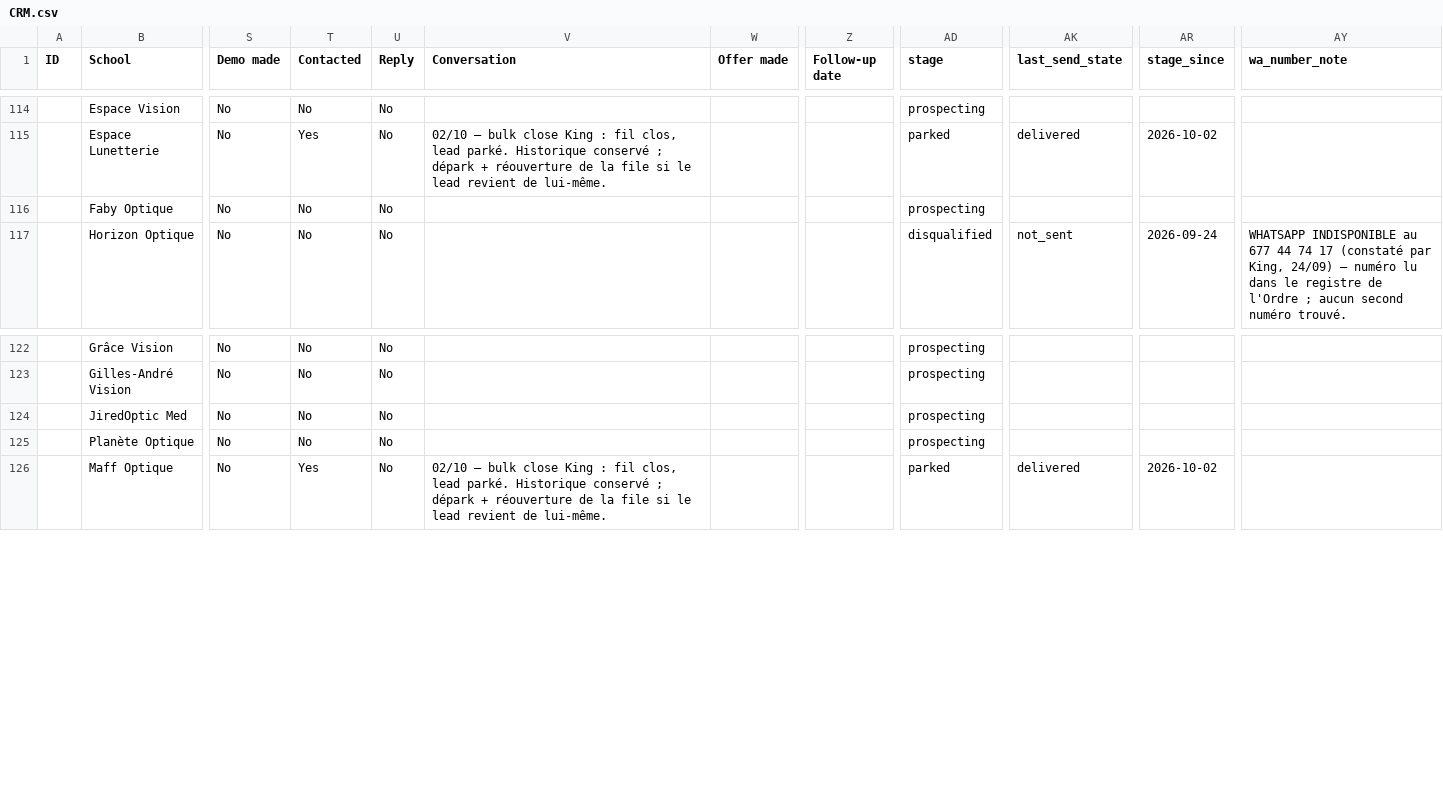
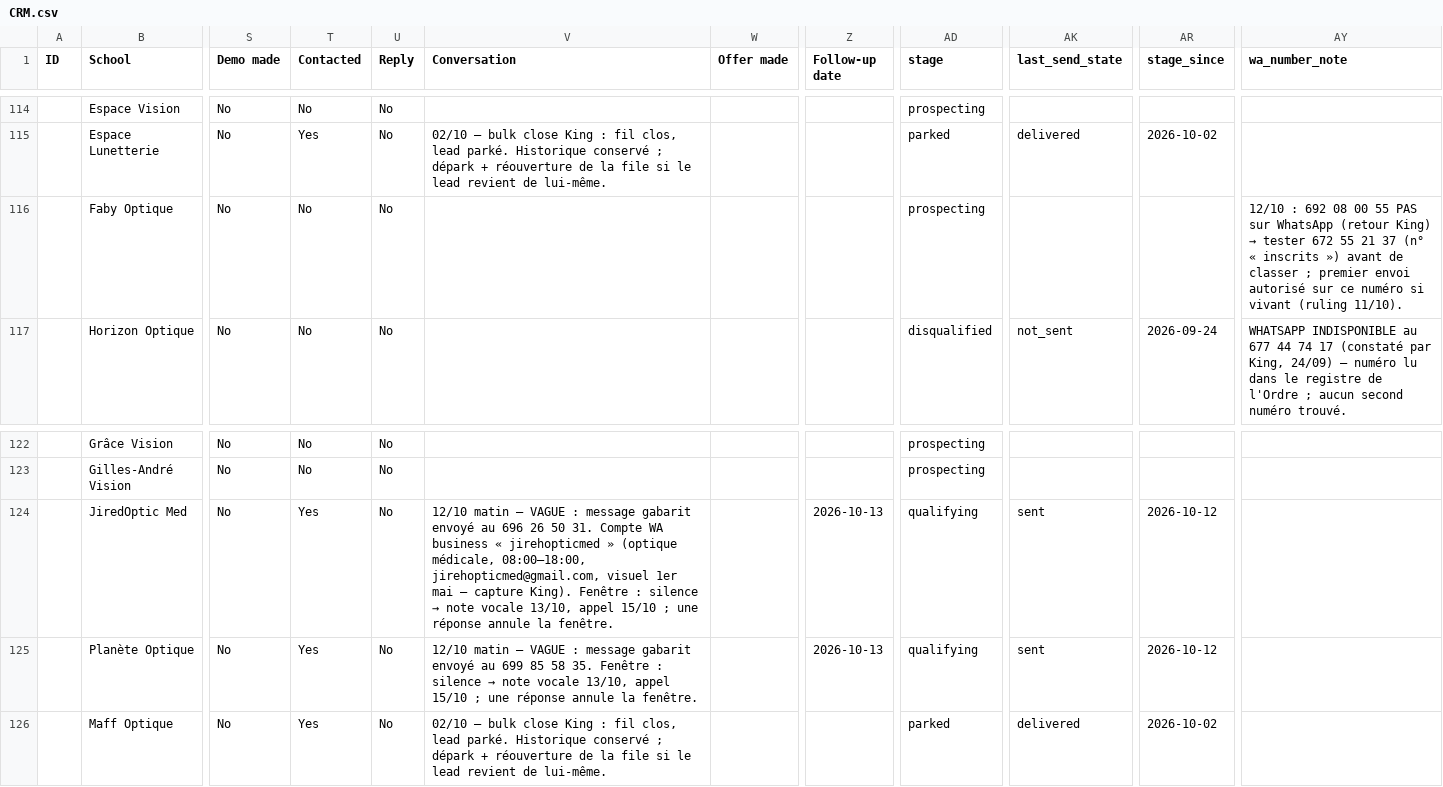
Before and after one commit to AKWOKING/AMK, a CSV file: leads/CRM.csv, drawn as a sheet; only a part is shown, gaps mark what is left out; the diff names each change by its address in the sheet, - before the commit and + after, or states it on an @@ line.

Commit message:
12/10 midi: état de vague (2 envoyés, 3 non-WA, 2 hors vague) + CRM Jired/Planète/Faby via générateur + erreur vérification #10 (liste non recoupée CRM) + addendum VERIFIED-LIST
Co-authored-by: arena-agent <297053741+arena-agent@users.noreply.github.com>

```diff
--- a/leads/CRM.csv
+++ b/leads/CRM.csv
@@ AY116 (wa_number_note): (empty) → 12/10 : 692 08 00 55 PAS sur WhatsApp (retour King) → tester 672 55 21 37 (n° « inscrits ») avant de classer ; premier envoi autorisé sur ce numéro si vivant (ruling 11/10). @@
-T124:T125 (Contacted): No
+T124:T125 (Contacted): Yes
@@ V124 (Conversation): (empty) → 12/10 matin — VAGUE : message gabarit envoyé au 696 26 50 31. Compte WA business « jirehopticmed » (optique médicale, 08:00–18:00, jirehopticmed@gmail.com, visuel 1er mai — capture King). Fenêtre : silence → note vocale 13/10, appel 15/10 ; une réponse annule la fenêtre. @@
-Z124:Z125 (Follow-up date): (empty)
+Z124:Z125 (Follow-up date): 2026-10-13
-AD124:AD125 (stage): prospecting
+AD124:AD125 (stage): qualifying
-AK124:AK125 (last_send_state): (empty)
+AK124:AK125 (last_send_state): sent
-AR124:AR125 (stage_since): (empty)
+AR124:AR125 (stage_since): 2026-10-12
@@ V125 (Conversation): (empty) → 12/10 matin — VAGUE : message gabarit envoyé au 699 85 58 35. Fenêtre : silence → note vocale 13/10, appel 15/10 ; une réponse annule la fenêtre. @@
```
Also changed, not shown: leads/Daily-Plan.csv, 12 other files.
